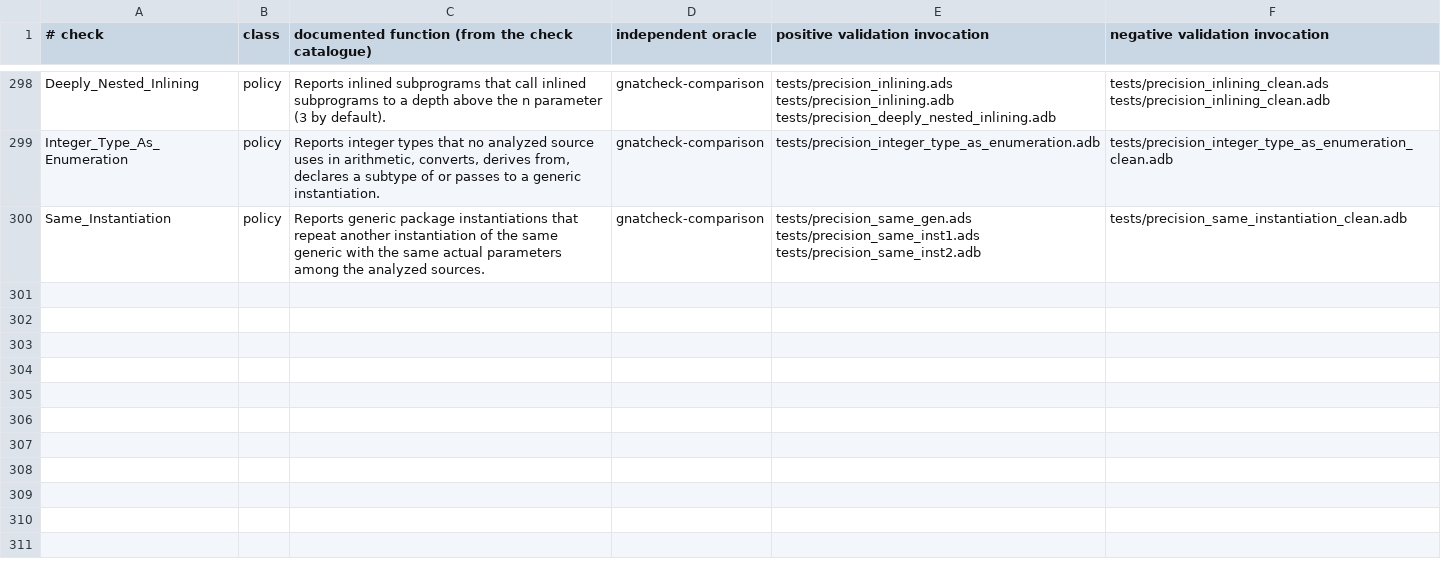
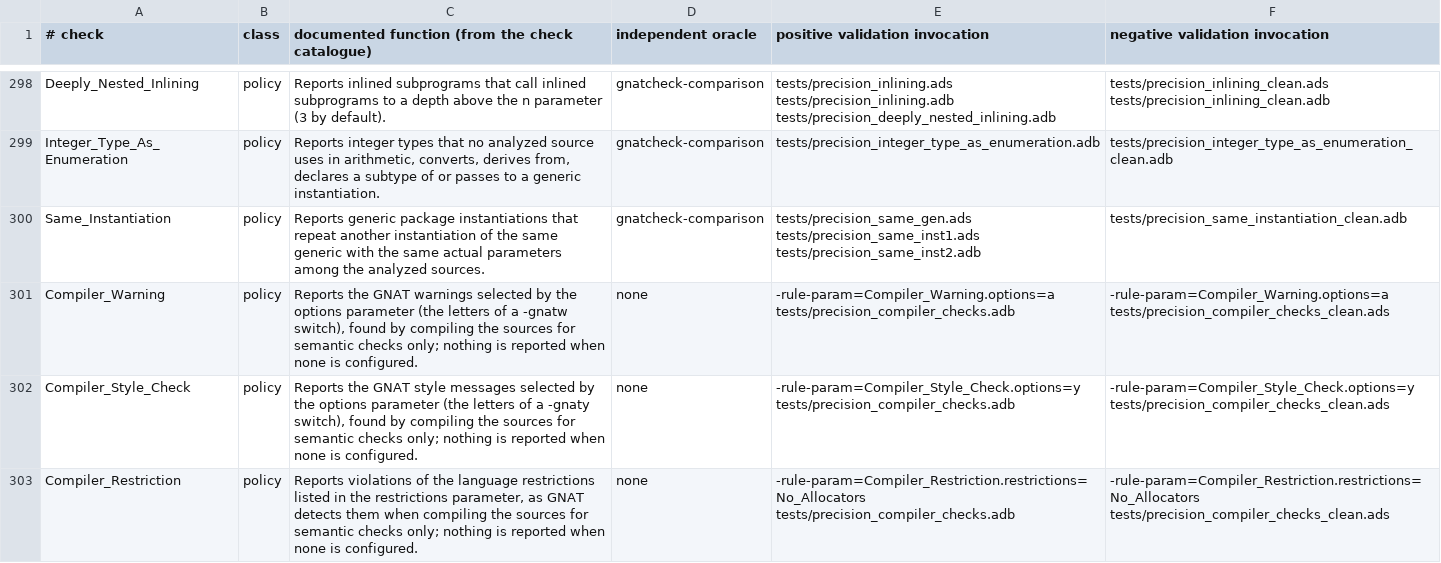
Before and after one commit to mmartign/AdaLang_Analyzer, a TSV file: quality/tool_function_evidence.tsv, drawn as a sheet; only a part is shown, gaps mark what is left out; the diff names each change by its address in the sheet, - before the commit and + after, or states it on an @@ line.

Commit message:
Add the compiler-based checks: warnings, style checks, restrictions
Compiler_Warning, Compiler_Style_Check and Compiler_Restriction report
what GNAT detects, as GNATcheck's Warnings, Style_Checks and Restrictions
rules do. The sources are compiled for semantic checks only, in a
temporary directory, with the switches the check parameters select;
project switches for warnings and style are cancelled first. Through a
project the compilation goes via gprbuild with a relocated build tree.

On Saatana the two tools report the same 753 warning and style messages;
AdaLang reports 7 more, in a specification GNATcheck does not compile.

CI: raise the performance smoke limit to 150 s.

```diff
--- a/quality/tool_function_evidence.tsv
+++ b/quality/tool_function_evidence.tsv
+row 301: Compiler_Warning | policy | Reports the GNAT warnings selected by the options parameter (the letters of a -gnatw switch), found by compiling the sources for semantic checks only; nothing is reported when none is configured. | none | -rule-param=Compiler_Warning.options=a tests/precision_compiler_checks.adb | -rule-param=Compiler_Warning.options=a tests/precision_compiler_checks_clean.ads
+row 302: Compiler_Style_Check | policy | Reports the GNAT style messages selected by the options parameter (the letters of a -gnaty switch), found by compiling the sources for semantic checks only; nothing is reported when none is configured. | none | -rule-param=Compiler_Style_Check.options=y tests/precision_compiler_checks.adb | -rule-param=Compiler_Style_Check.options=y tests/precision_compiler_checks_clean.ads
+row 303: Compiler_Restriction | policy | Reports violations of the language restrictions listed in the restrictions parameter, as GNAT detects them when compiling the sources for semantic checks only; nothing is reported when none is configured. | none | -rule-param=Compiler_Restriction.restrictions=No_Allocators tests/precision_compiler_checks.adb | -rule-param=Compiler_Restriction.restrictions=No_Allocators tests/precision_compiler_checks_clean.ads
```
Also changed, not shown: quality/corpus_exercise_coverage.tsv, 12 other files.
